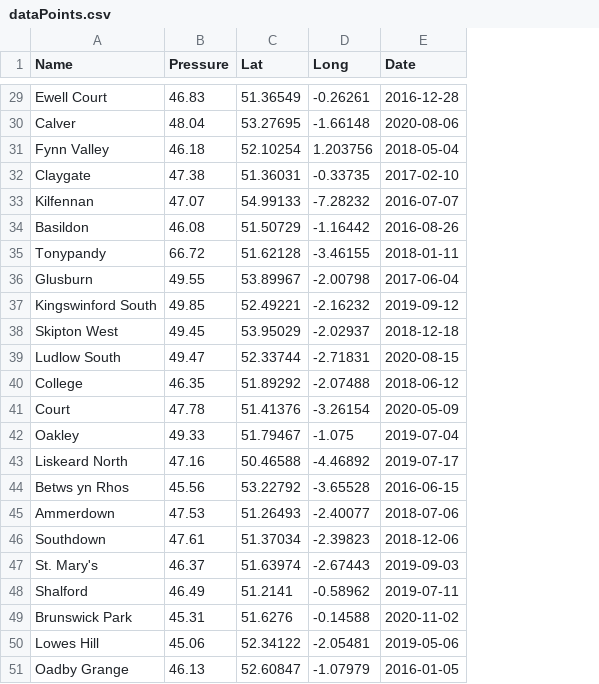
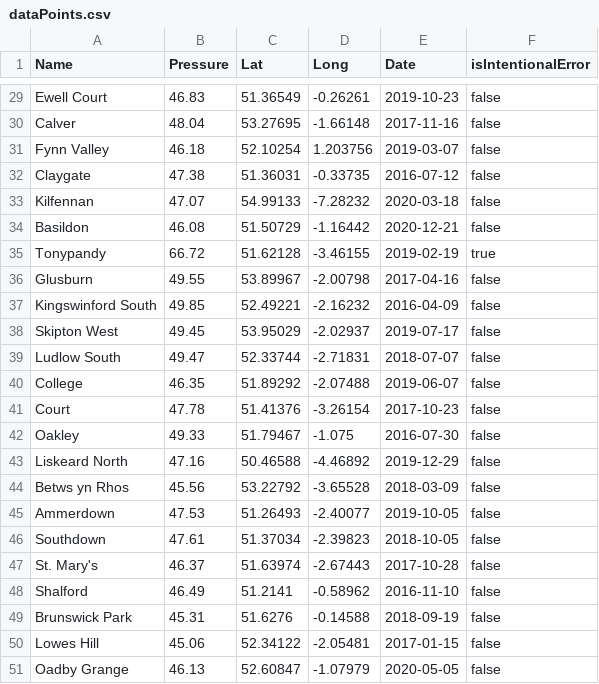
Before and after one commit to SamuelMoffat/finalProject, a CSV file: dataPoints/dataPoints.csv, drawn as a sheet; only a part is shown, gaps mark what is left out; the diff covers the shown part only; the diff names each change by its address in the sheet, - before the commit and + after, or states it on an @@ line.

Commit message:
Minor change to include intentional error in csv heading

```diff
--- a/dataPoints/dataPoints.csv
+++ b/dataPoints/dataPoints.csv
+column F (isIntentionalError), rows 29-51: false | false | false | false | false | false | true | false | false | false | false | false | false | false | false | false | false | false | false | false | false | false | false
-E29 (Date): 2016-12-28
+E29 (Date): 2019-10-23
-E30 (Date): 2020-08-06
+E30 (Date): 2017-11-16
-E31 (Date): 2018-05-04
+E31 (Date): 2019-03-07
-E32 (Date): 2017-02-10
+E32 (Date): 2016-07-12
-E33 (Date): 2016-07-07
+E33 (Date): 2020-03-18
-E34 (Date): 2016-08-26
+E34 (Date): 2020-12-21
-E35 (Date): 2018-01-11
+E35 (Date): 2019-02-19
-E36 (Date): 2017-06-04
+E36 (Date): 2017-04-16
-E37 (Date): 2019-09-12
+E37 (Date): 2016-04-09
-E38 (Date): 2018-12-18
+E38 (Date): 2019-07-17
-E39 (Date): 2020-08-15
+E39 (Date): 2018-07-07
-E40 (Date): 2018-06-12
+E40 (Date): 2019-06-07
-E41 (Date): 2020-05-09
+E41 (Date): 2017-10-23
-E42 (Date): 2019-07-04
+E42 (Date): 2016-07-30
-E43 (Date): 2019-07-17
+E43 (Date): 2019-12-29
-E44 (Date): 2016-06-15
+E44 (Date): 2018-03-09
-E45 (Date): 2018-07-06
+E45 (Date): 2019-10-05
-E46 (Date): 2018-12-06
+E46 (Date): 2018-10-05
-E47 (Date): 2019-09-03
+E47 (Date): 2017-10-28
-E48 (Date): 2019-07-11
+E48 (Date): 2016-11-10
-E49 (Date): 2020-11-02
+E49 (Date): 2018-09-19
-E50 (Date): 2019-05-06
+E50 (Date): 2017-01-15
-E51 (Date): 2016-01-05
+E51 (Date): 2020-05-05
```
Also changed, not shown: 27 edited cells elsewhere in this file, 2 other files.
